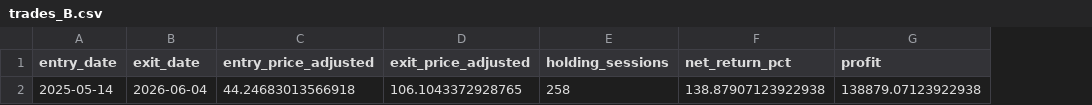
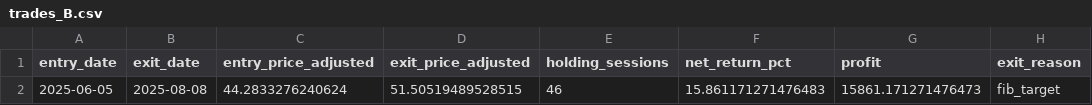
Before and after one commit to angel92051400-code/market-breadth-backtest, a CSV file: docs/trades_B.csv, drawn as a sheet; removed rows and columns are numbered as before the commit, all else as after; the diff names each change by its address in the sheet, - before the commit and + after, or states it on an @@ line.

```diff
--- a/docs/trades_B.csv
+++ b/docs/trades_B.csv
+column H (exit_reason), empty
-row 2: 2025-05-14 | 2026-06-04 | 44.24683013566918 | 106.1043372928765 | 258 | 138.87907123922938 | 138879.07123922938
+row 2: 2025-06-05 | 2025-08-08 | 44.2833276240624 | 51.50519489528515 | 46 | 15.861171271476483 | 15861.171271476473 | fib_target
```
Also changed, not shown: docs/equity_B.csv, docs/signal_diagnostics.csv, 7 other files.
